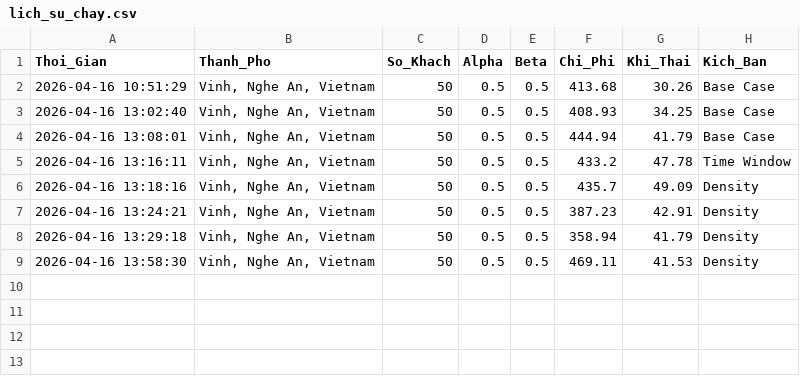
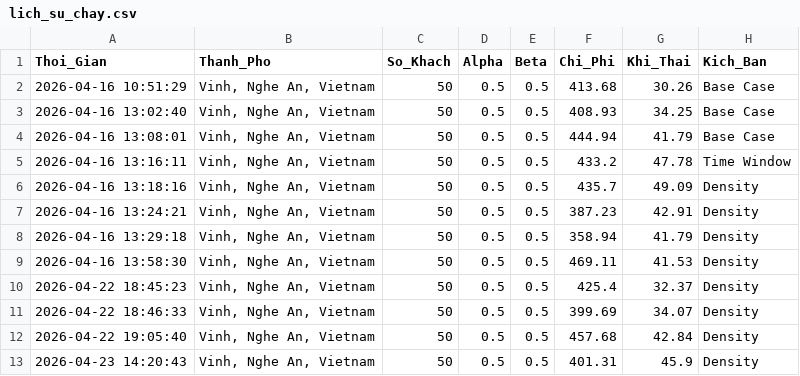
Before and after one commit to locboyf1/EVRPTW, a CSV file: city_vrp_arcgis/du_lieu/lich_su_chay.csv, drawn as a sheet; the diff names each change by its address in the sheet, - before the commit and + after, or states it on an @@ line.

```diff
--- a/city_vrp_arcgis/du_lieu/lich_su_chay.csv
+++ b/city_vrp_arcgis/du_lieu/lich_su_chay.csv
+row 10: 2026-04-22 18:45:23 | Vinh, Nghe An, Vietnam | 50 | 0.5 | 0.5 | 425.4 | 32.37 | Density
+row 11: 2026-04-22 18:46:33 | Vinh, Nghe An, Vietnam | 50 | 0.5 | 0.5 | 399.69 | 34.07 | Density
+row 12: 2026-04-22 19:05:40 | Vinh, Nghe An, Vietnam | 50 | 0.5 | 0.5 | 457.68 | 42.84 | Density
+row 13: 2026-04-23 14:20:43 | Vinh, Nghe An, Vietnam | 50 | 0.5 | 0.5 | 401.31 | 45.9 | Density
```
Also changed, not shown: 50 other files.
